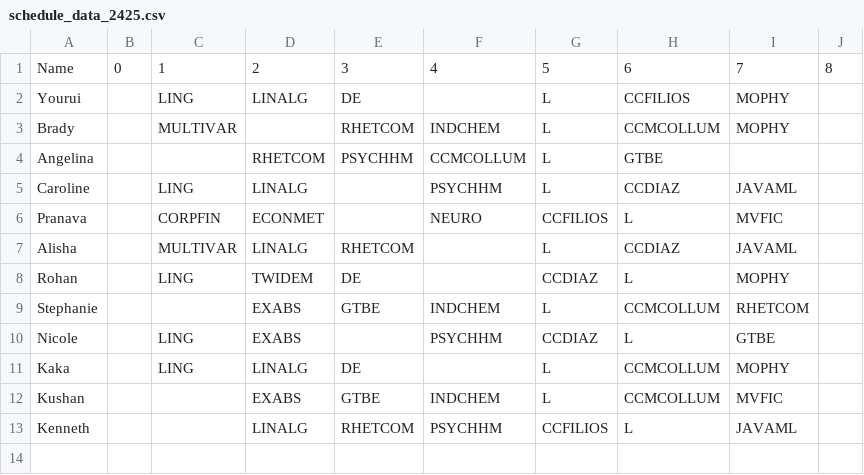
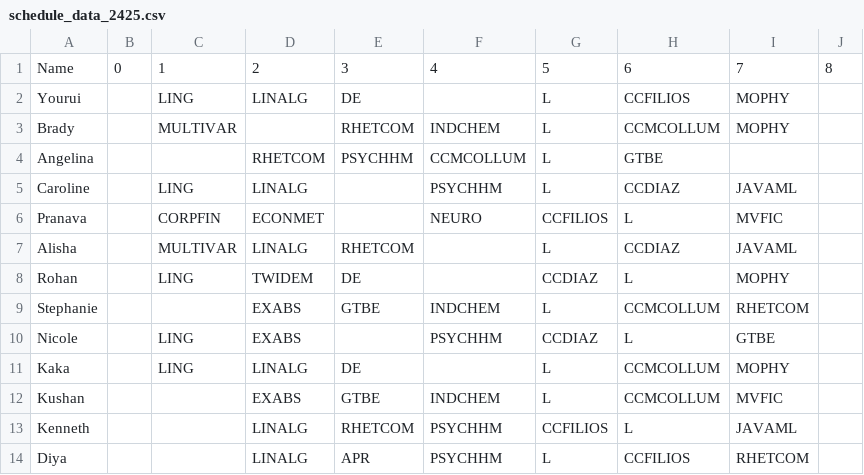
Before and after one commit to iuruoy-shao/schedule-similarity, a CSV file: schedule_data_2425.csv, drawn as a sheet; the diff names each change by its address in the sheet, - before the commit and + after, or states it on an @@ line.

Commit message:
added schedules

```diff
--- a/schedule_data_2425.csv
+++ b/schedule_data_2425.csv
+row 14: Diya |  |  | LINALG | APR | PSYCHHM | L | CCFILIOS | RHETCOM
```
Also changed, not shown: 1 other file.
